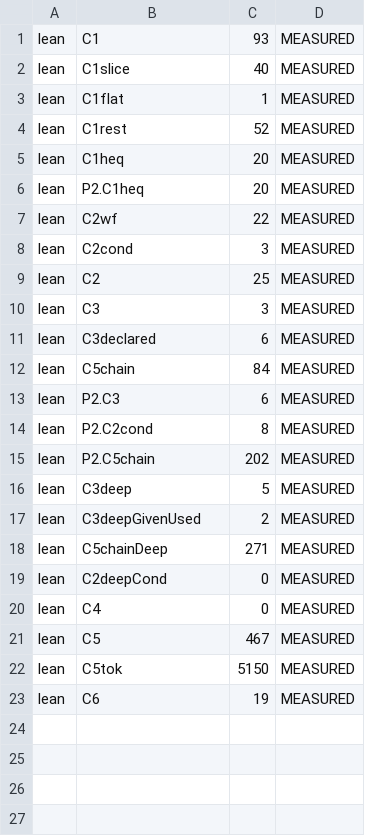
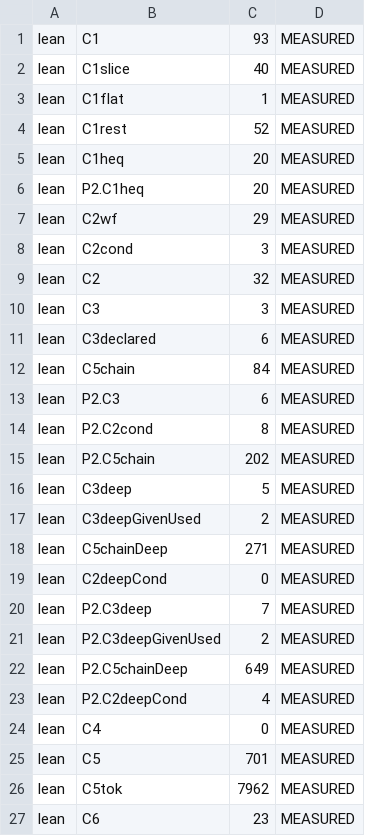
Before and after one commit to jyh/vir, a TSV file: lean/out/counts.tsv, drawn as a sheet.

```diff
--- a/lean/out/counts.tsv
+++ b/lean/out/counts.tsv
@@ -6,5 +6,5 @@ lean	C1heq	20	MEASURED
 lean	P2.C1heq	20	MEASURED
-lean	C2wf	22	MEASURED
+lean	C2wf	29	MEASURED
 lean	C2cond	3	MEASURED
-lean	C2	25	MEASURED
+lean	C2	32	MEASURED
 lean	C3	3	MEASURED
@@ -19,5 +19,9 @@ lean	C5chainDeep	271	MEASURED
 lean	C2deepCond	0	MEASURED
+lean	P2.C3deep	7	MEASURED
+lean	P2.C3deepGivenUsed	2	MEASURED
+lean	P2.C5chainDeep	649	MEASURED
+lean	P2.C2deepCond	4	MEASURED
 lean	C4	0	MEASURED
-lean	C5	467	MEASURED
-lean	C5tok	5150	MEASURED
-lean	C6	19	MEASURED
+lean	C5	701	MEASURED
+lean	C5tok	7962	MEASURED
+lean	C6	23	MEASURED
```
Also changed, not shown: 12 other files.
